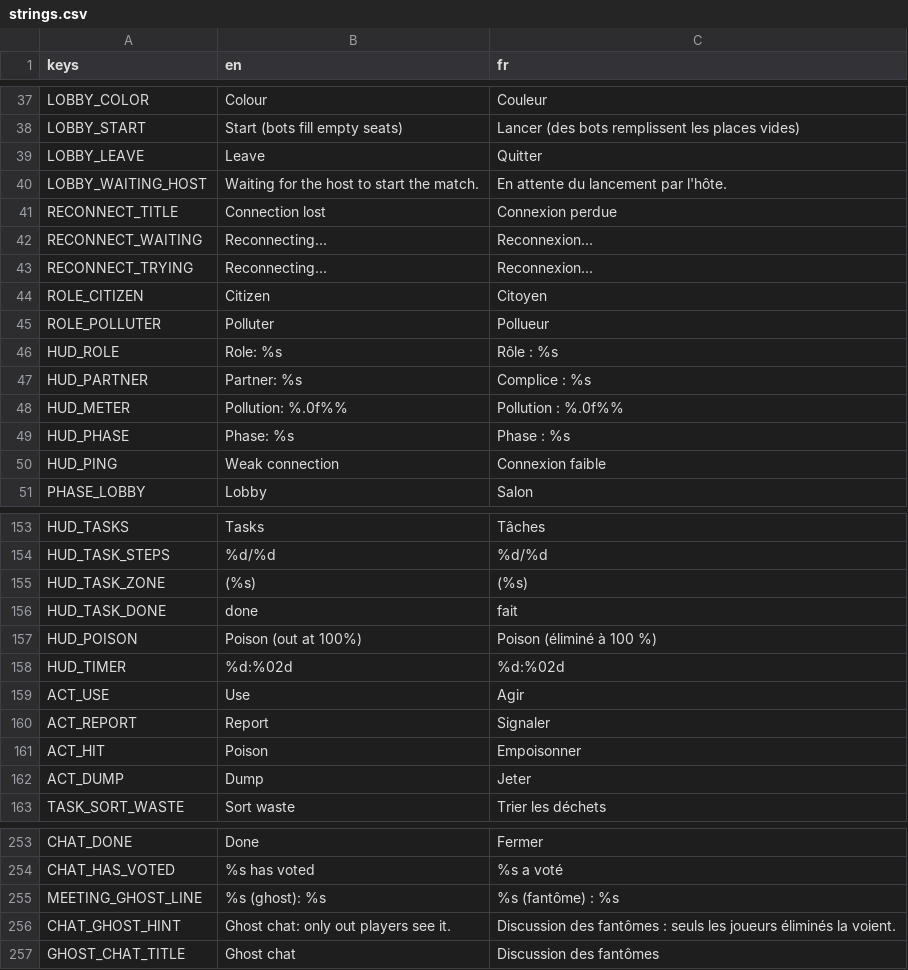
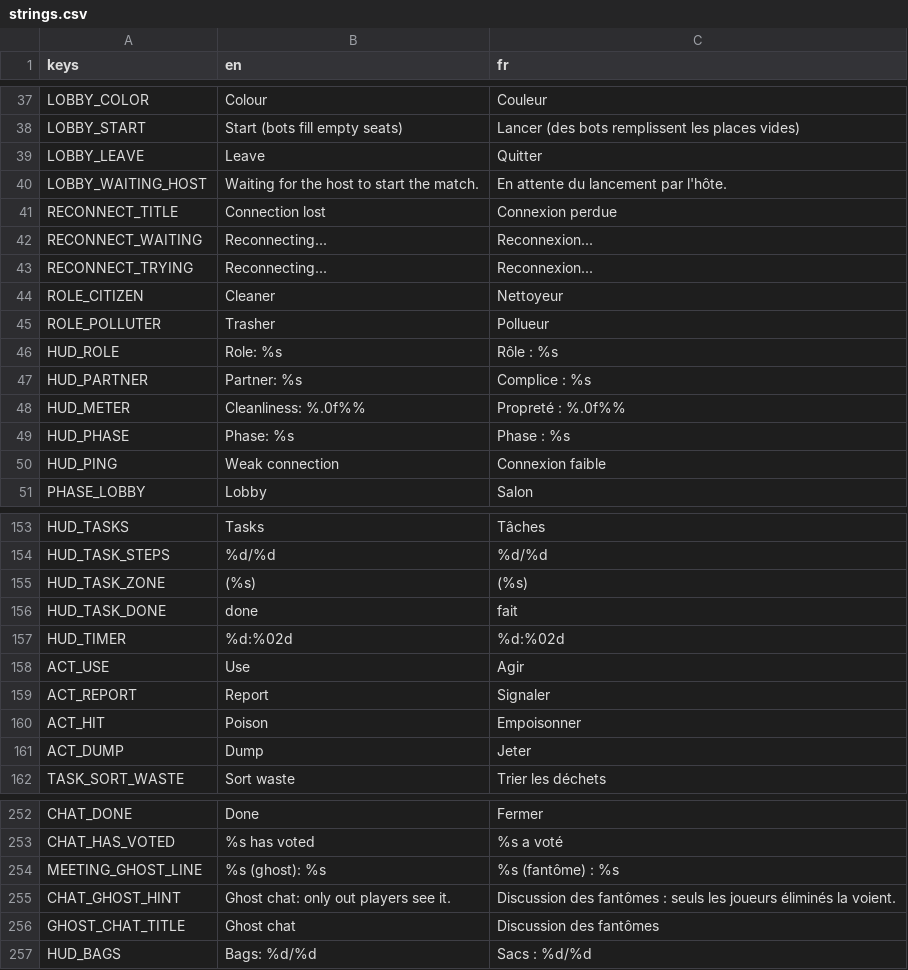
Before and after one commit to Faouzi-Blibech/EcoSus-Uncycled, a CSV file: client/i18n/strings.csv, drawn as a sheet; only a part is shown, gaps mark what is left out.

Commit message:
gameplay: protocol 2 client, v2 session fields, cleanliness HUD
- PROTOCOL_VERSION 2 in Net and the probe client
- Session reads spots, machine, gas and the private me fields (bags, cap, tool, heals, masks,
  infected_s, repollutes, ability) from snapshots and the rejoin welcome; missing means not mine
- HUD: green cleanliness meter, bag counter for Cleaners instead of the poison bar, no empty Tasks header
- Strings: Cleaner/Trasher on screen, Cleanliness meter, HUD_BAGS; HUD_POISON removed
- Hit, dump and pile clean stay until F2/F4 replace them (plan updated)

Merge together with the server's protocol 2 bump (Hedi, Task 2).

```diff
--- a/client/i18n/strings.csv
+++ b/client/i18n/strings.csv
@@ -43,7 +43,7 @@ RECONNECT_WAITING,Reconnecting...,Reconnexion...
 RECONNECT_TRYING,Reconnecting...,Reconnexion...
-ROLE_CITIZEN,Citizen,Citoyen
-ROLE_POLLUTER,Polluter,Pollueur
+ROLE_CITIZEN,Cleaner,Nettoyeur
+ROLE_POLLUTER,Trasher,Pollueur
 HUD_ROLE,Role: %s,Rôle : %s
 HUD_PARTNER,Partner: %s,Complice : %s
-HUD_METER,Pollution: %.0f%%,Pollution : %.0f%%
+HUD_METER,Cleanliness: %.0f%%,Propreté : %.0f%%
 HUD_PHASE,Phase: %s,Phase : %s
@@ -156,3 +156,2 @@ HUD_TASK_ZONE,(%s),(%s)
 HUD_TASK_DONE,done,fait
-HUD_POISON,Poison (out at 100%),Poison (éliminé à 100 %)
 HUD_TIMER,%d:%02d,%d:%02d
@@ -257 +256,2 @@ CHAT_GHOST_HINT,Ghost chat: only out players see it.,Discussion des fantômes :
 GHOST_CHAT_TITLE,Ghost chat,Discussion des fantômes
+HUD_BAGS,Bags: %d/%d,Sacs : %d/%d
```
Also changed, not shown: 8 other files.
